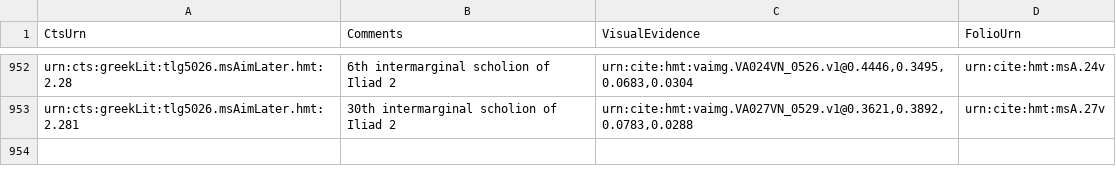
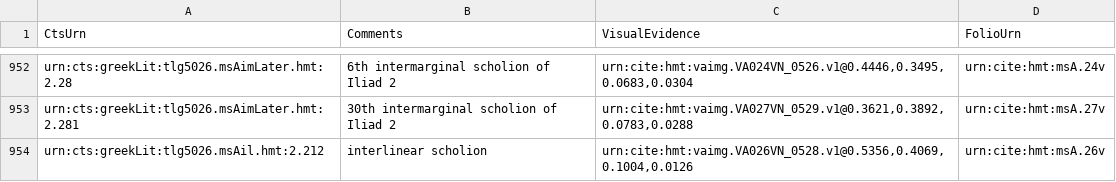
Before and after one commit to homermultitext/hmt-archive, a CSV file: archive/collections/scholiaInventory/VenetusA-Scholia-02.csv, drawn as a sheet; only a part is shown, gaps mark what is left out; the diff names each change by its address in the sheet, - before the commit and + after, or states it on an @@ line.

Commit message:
Update VenetusA-Scholia-02.csv
indexed urn:cts:greekLit:tlg5026.msAil.hmt:2.212

```diff
--- a/archive/collections/scholiaInventory/VenetusA-Scholia-02.csv
+++ b/archive/collections/scholiaInventory/VenetusA-Scholia-02.csv
+row 954: urn:cts:greekLit:tlg5026.msAil.hmt:2.212 | interlinear scholion | urn:cite:hmt:vaimg.VA026VN_0528.v1@0.5356,0.4069,0.1004,0.0126 | urn:cite:hmt:msA.26v
```
